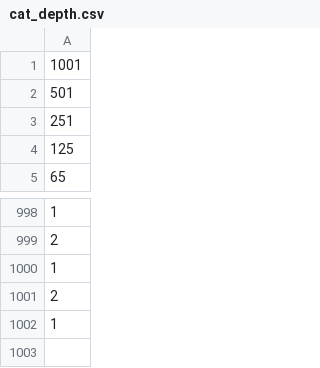
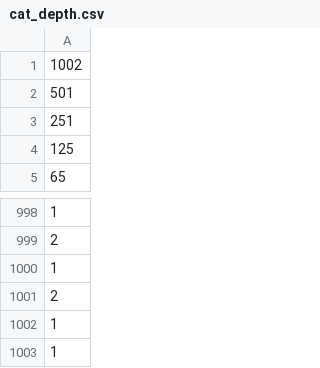
Before and after one commit to macf2/Project3, a CSV file: data/splay/cat_depth.csv, drawn as a sheet; only a part is shown, gaps mark what is left out.

```diff
--- a/data/splay/cat_depth.csv
+++ b/data/splay/cat_depth.csv
@@ -1,2 +1,2 @@
-1001
+1002
 501
@@ -1001,2 +1001,3 @@
 2
+1
 1
```
Also changed, not shown: data/avl/cat_depth.csv, data/bst/cat_depth.csv, 2 other files.
